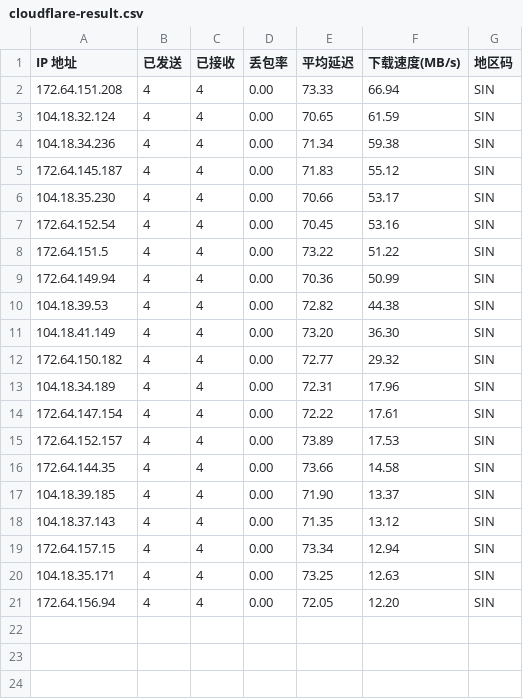
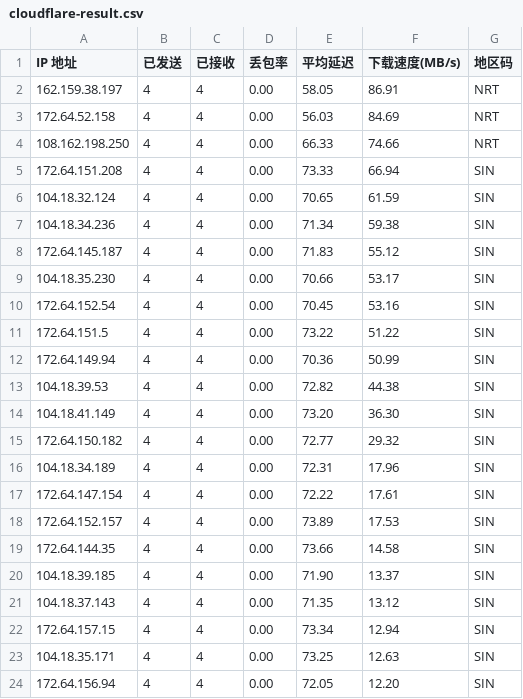
Before and after one commit to huweiunique/WorkerVless2sub, a CSV file: cloudflare-result.csv, drawn as a sheet.

```diff
--- a/cloudflare-result.csv
+++ b/cloudflare-result.csv
@@ -1,2 +1,5 @@
 IP 地址,已发送,已接收,丢包率,平均延迟,下载速度(MB/s),地区码
+162.159.38.197,4,4,0.00,58.05,86.91,NRT
+172.64.52.158,4,4,0.00,56.03,84.69,NRT
+108.162.198.250,4,4,0.00,66.33,74.66,NRT
 172.64.151.208,4,4,0.00,73.33,66.94,SIN
```
Also changed, not shown: 4 other files.
